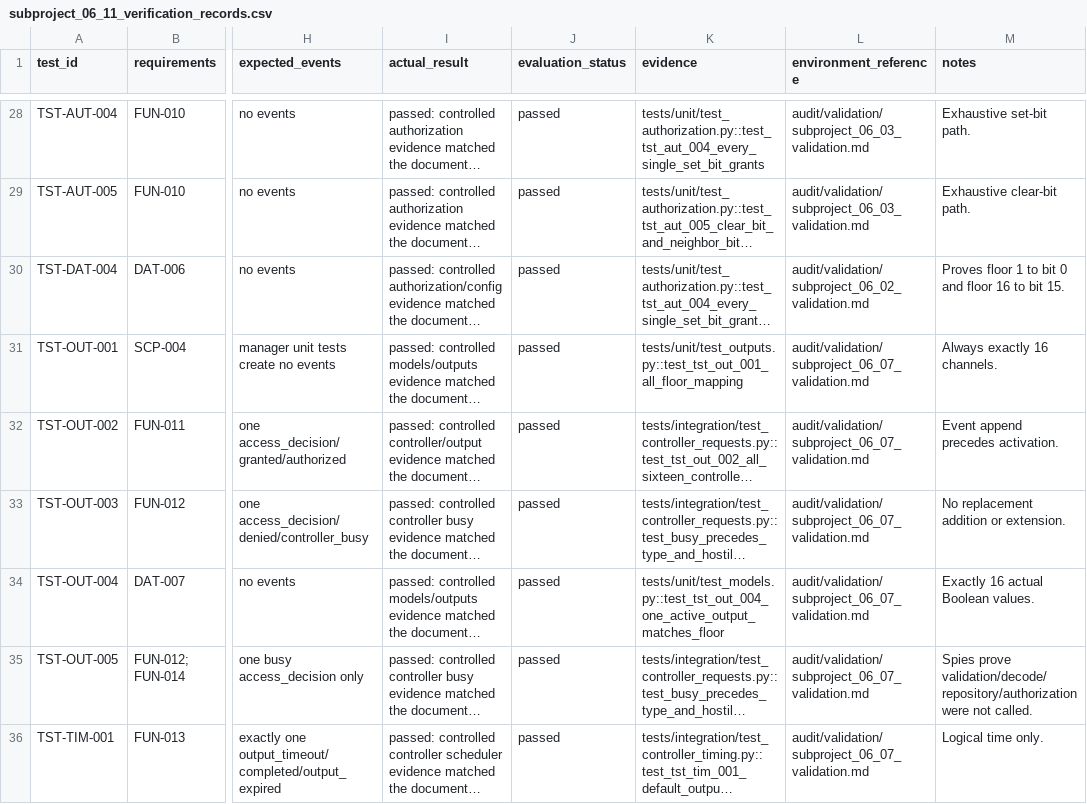
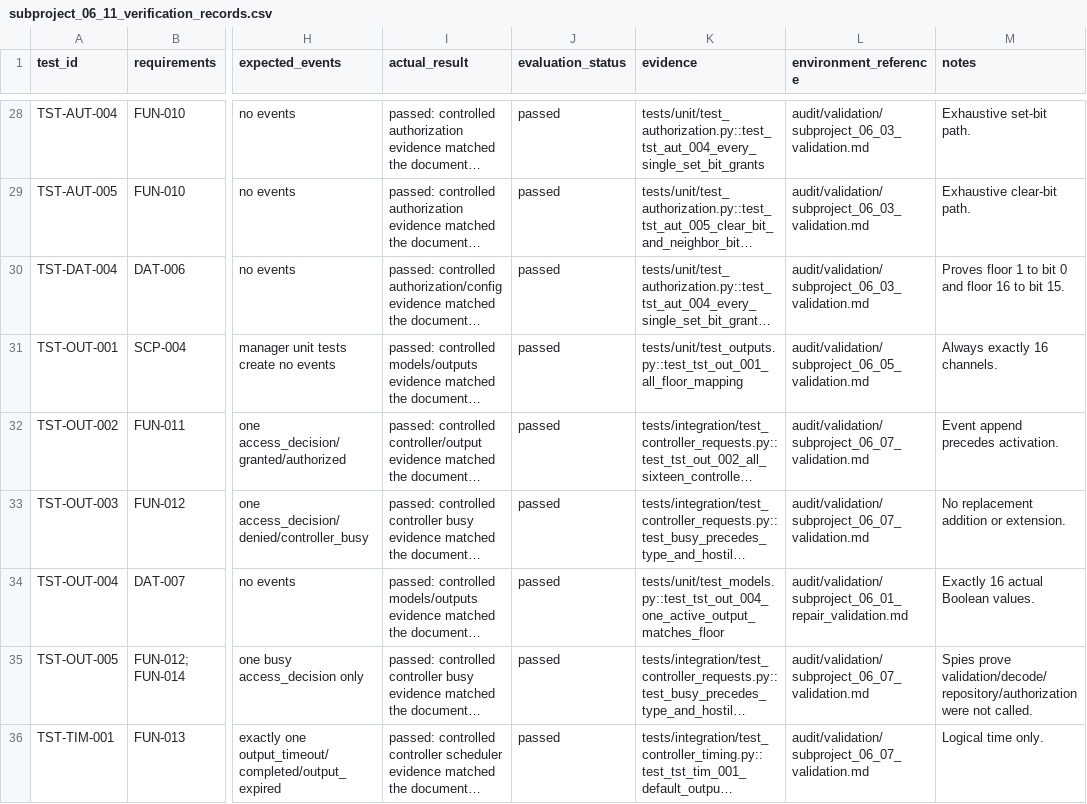
Before and after one commit to BarShtainv/EEEProjectElevator, a CSV file: audit/validation/subproject_06_11_verification_records.csv, drawn as a sheet; only a part is shown, gaps mark what is left out; long unchanged cells end in …; the diff covers the shown part only; the diff names each change by its address in the sheet, - before the commit and + after, or states it on an @@ line.

```diff
--- a/audit/validation/subproject_06_11_verification_records.csv
+++ b/audit/validation/subproject_06_11_verification_records.csv
-L30 (environment_reference): audit/validation/subproject_06_02_validation.md
+L30 (environment_reference): audit/validation/subproject_06_03_validation.md
-L31 (environment_reference): audit/validation/subproject_06_07_validation.md
+L31 (environment_reference): audit/validation/subproject_06_05_validation.md
-L34 (environment_reference): audit/validation/subproject_06_07_validation.md
+L34 (environment_reference): audit/validation/subproject_06_01_repair_validation.md
```
Also changed, not shown: 12 edited cells elsewhere in this file, 3 other files.
